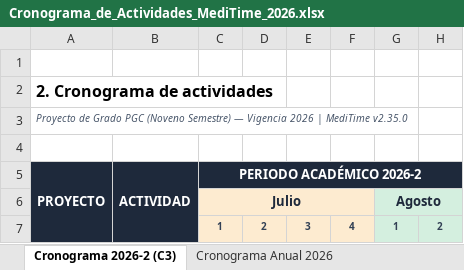
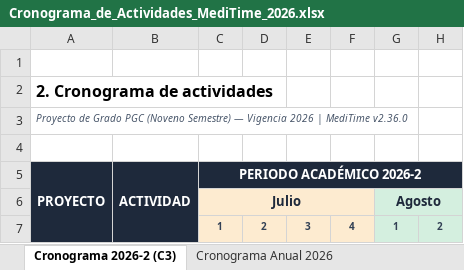
Before and after one commit to JDkinior/MediTime, an Excel workbook: documentos/Cronograma_de_Actividades_MediTime_2026.xlsx, sheet Cronograma 2026-2 (C3), drawn as a sheet; only a part is shown; values as stored, in another font and other column widths than the file's, no borders; the diff names each change by its address in the sheet, - before the commit and + after, or states it on an @@ line.

```diff
--- a/documentos/Cronograma_de_Actividades_MediTime_2026.xlsx (sheet Cronograma 2026-2 (C3))
+++ b/documentos/Cronograma_de_Actividades_MediTime_2026.xlsx (sheet Cronograma 2026-2 (C3))
-A3 (PROYECTO): …| MediTime v2.35.0
+A3 (PROYECTO): …| MediTime v2.36.0
```
Also changed, not shown: sheet Cronograma Anual 2026, documentos/Cronograma_de_Actividades_MediTime_Actualizado.xlsx, 14 other files.
